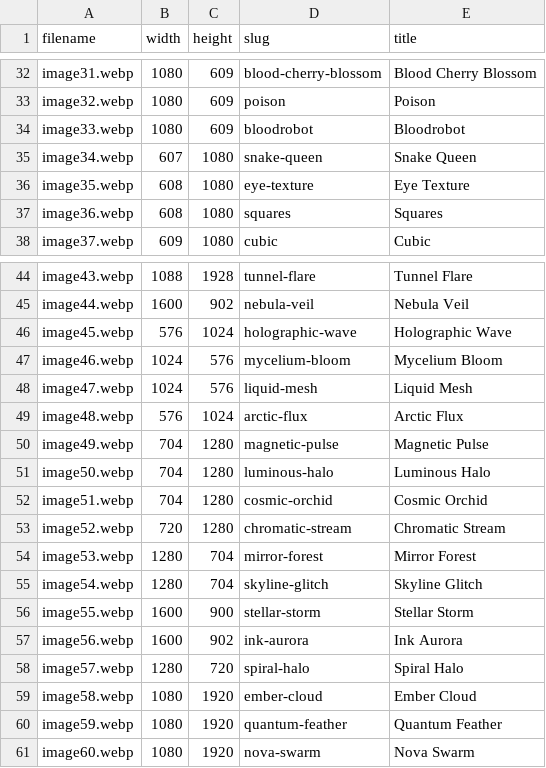
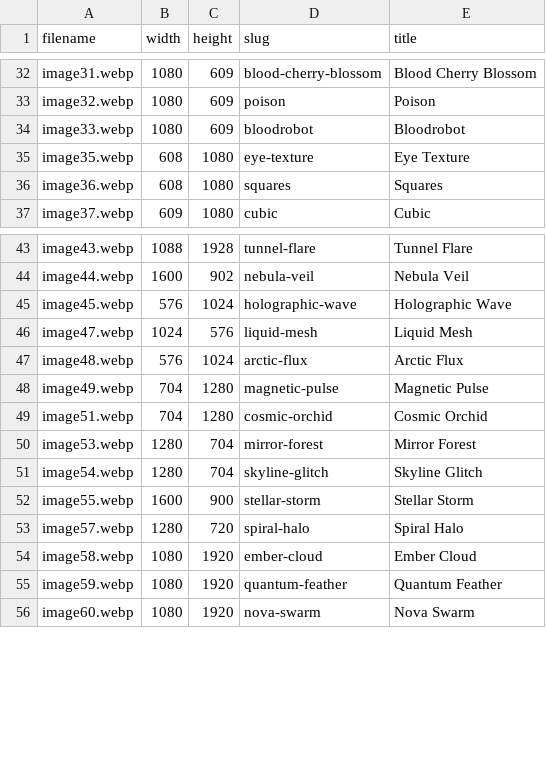
Before and after one commit to lostlessvisuals/lostless-site, a CSV file: assets/images/images_with_slugs.csv, drawn as a sheet; only a part is shown, gaps mark what is left out.

```diff
--- a/assets/images/images_with_slugs.csv
+++ b/assets/images/images_with_slugs.csv
@@ -34,3 +34,2 @@ image32.webp,1080,609,poison,Poison
 image33.webp,1080,609,bloodrobot,Bloodrobot
-image34.webp,607,1080,snake-queen,Snake Queen
 image35.webp,608,1080,eye-texture,Eye Texture
@@ -46,3 +45,2 @@ image44.webp,1600,902,nebula-veil,Nebula Veil
 image45.webp,576,1024,holographic-wave,Holographic Wave
-image46.webp,1024,576,mycelium-bloom,Mycelium Bloom
 image47.webp,1024,576,liquid-mesh,Liquid Mesh
@@ -50,5 +48,3 @@ image48.webp,576,1024,arctic-flux,Arctic Flux
 image49.webp,704,1280,magnetic-pulse,Magnetic Pulse
-image50.webp,704,1280,luminous-halo,Luminous Halo
 image51.webp,704,1280,cosmic-orchid,Cosmic Orchid
-image52.webp,720,1280,chromatic-stream,Chromatic Stream
 image53.webp,1280,704,mirror-forest,Mirror Forest
@@ -56,3 +52,2 @@ image54.webp,1280,704,skyline-glitch,Skyline Glitch
 image55.webp,1600,900,stellar-storm,Stellar Storm
-image56.webp,1600,902,ink-aurora,Ink Aurora
 image57.webp,1280,720,spiral-halo,Spiral Halo
```
Also changed, not shown: tools/images_with_slugs_all.csv, 39 other files.
